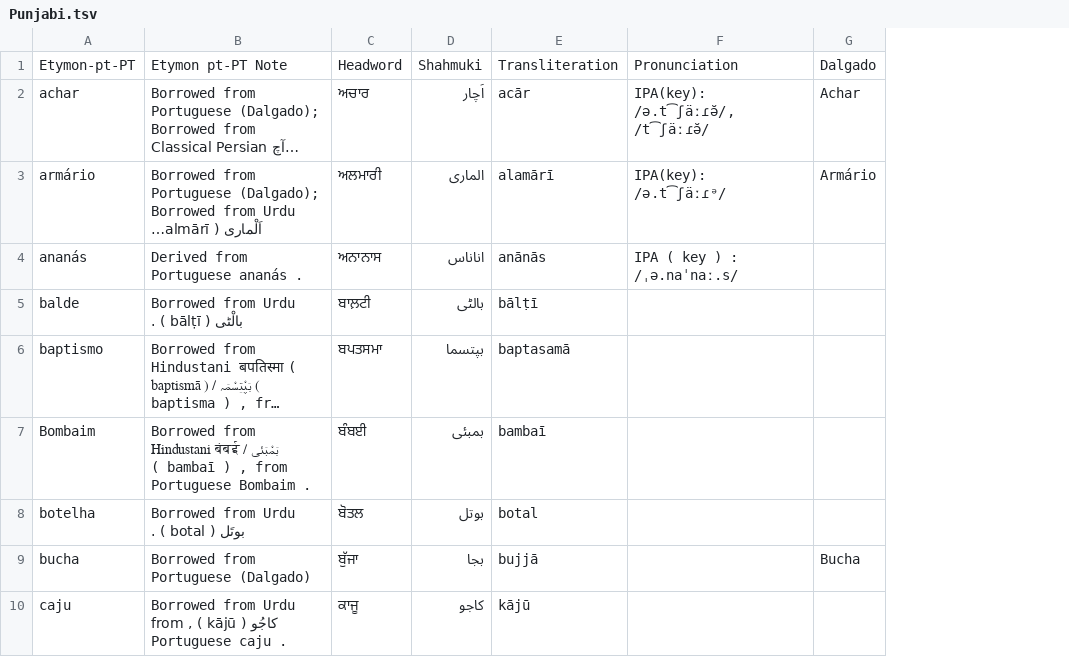
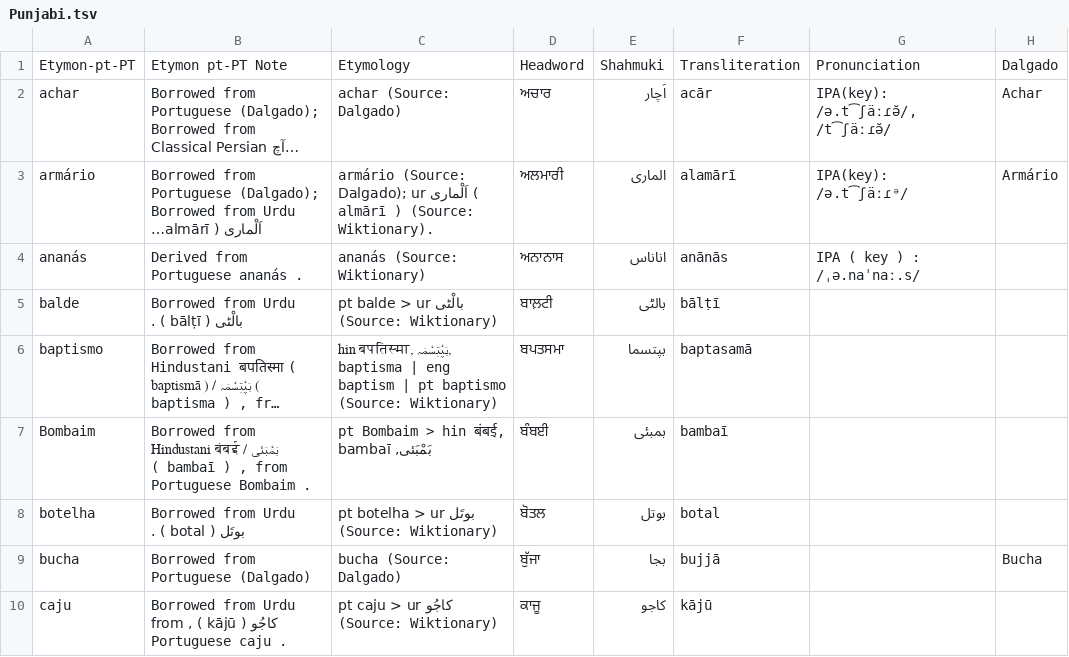
Before and after one commit to anasfkhan81/chamuca, a TSV file: Punjabi.tsv, drawn as a sheet; only a part is shown; long unchanged cells end in …; the diff covers the shown part only; the diff names each change by its address in the sheet, - before the commit and + after, or states it on an @@ line.

Commit message:
updated Punjabi

```diff
--- a/Punjabi.tsv
+++ b/Punjabi.tsv
+column C, rows 1-10: Etymology | achar (Source: Dalgado) | armário (Source: Dalgado); ur اَلْماری ( almārī ) (Source: Wiktionary). | ananás (Source: Wiktionary) | pt balde > ur بالْٹی (Source: Wiktionary) | hin बपतिस्मा, بَپْتِسْمَہ, baptisma | eng baptism | pt baptismo (Source: Wiktionary) | pt Bombaim > hin बंबई, بَمْبَئی, bambaī | pt botelha > ur بوتَل (Source: Wiktionary) | bucha (Source: Dalgado) | pt caju > ur کاجُو (Source: Wiktionary)
```
Also changed, not shown: 1 removed row elsewhere in this file, 5 other files.
